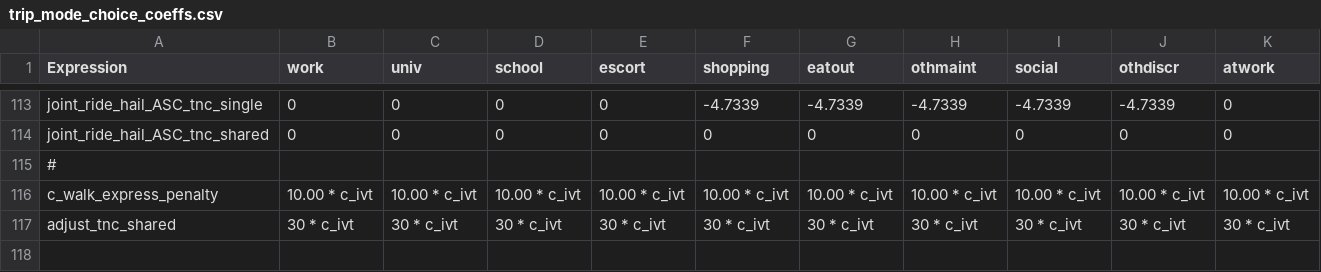
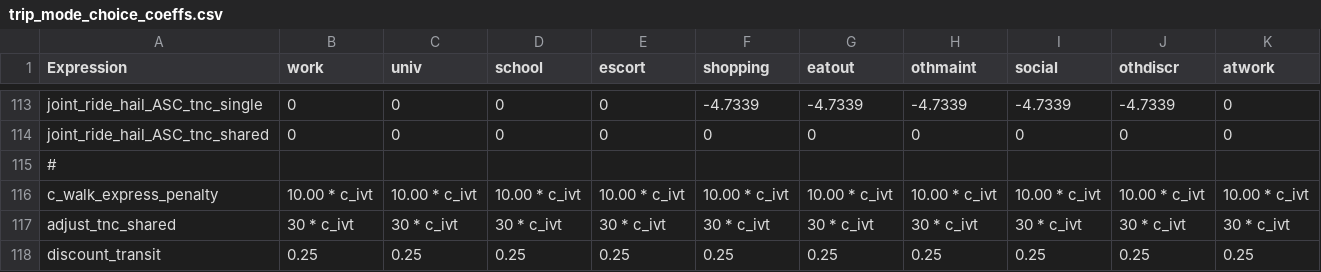
Before and after one commit to LBNL-UCB-STI/activitysim-configs-austin, a CSV file: configs/trip_mode_choice_coeffs.csv, drawn as a sheet; only a part is shown, gaps mark what is left out.

```diff
--- a/configs/trip_mode_choice_coeffs.csv
+++ b/configs/trip_mode_choice_coeffs.csv
@@ -117 +117,2 @@ c_walk_express_penalty,10.00 * c_ivt,10.00 * c_ivt,10.00 * c_ivt,10.00 * c_ivt,1
 adjust_tnc_shared,30 * c_ivt,30 * c_ivt,30 * c_ivt,30 * c_ivt,30 * c_ivt,30 * c_ivt,30 * c_ivt,30 * c_ivt,30 * c_ivt,30 * c_ivt
+discount_transit, 0.25,  0.25,  0.25,  0.25,  0.25,  0.25,  0.25,  0.25,  0.25,  0.25,
```
Also changed, not shown: configs/tour_mode_choice.csv, configs/tour_mode_choice_coeffs.csv, 6 other files.
